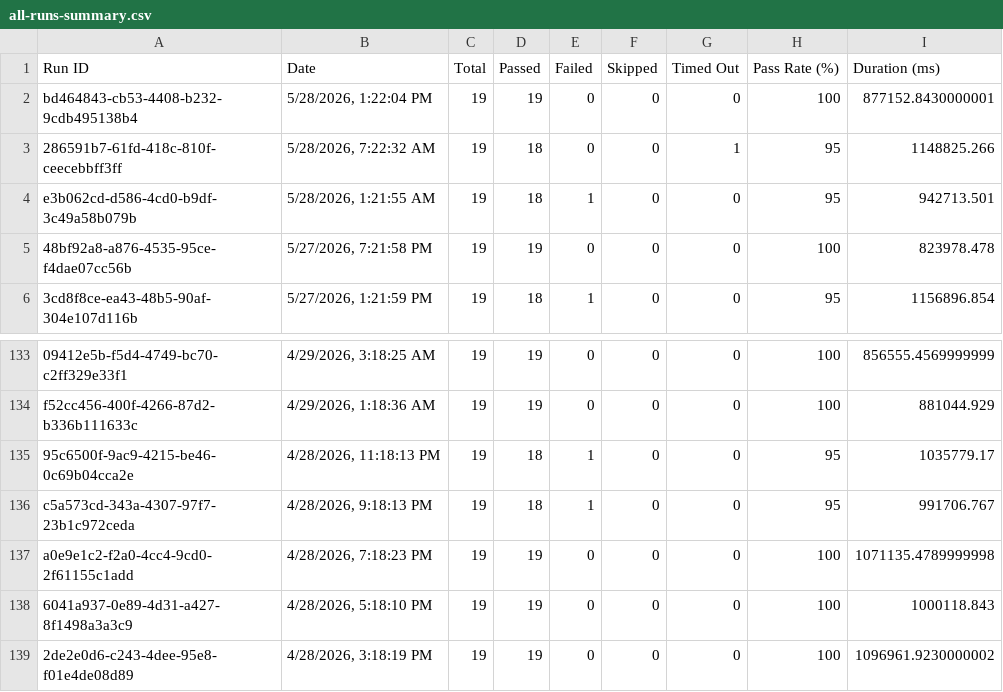
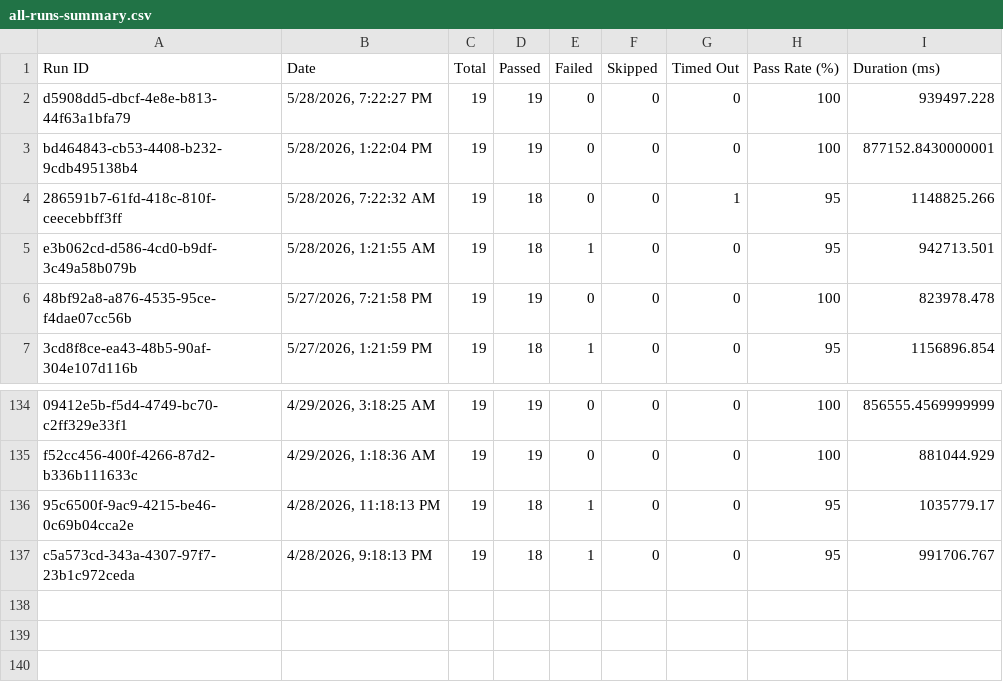
Before and after one commit to saira-uwc/asksam-automation-new, a CSV file: docs/exports/all-runs-summary.csv, drawn as a sheet; only a part is shown, gaps mark what is left out.

```diff
--- a/docs/exports/all-runs-summary.csv
+++ b/docs/exports/all-runs-summary.csv
@@ -1,2 +1,3 @@
 Run ID,Date,Total,Passed,Failed,Skipped,Timed Out,Pass Rate (%),Duration (ms)
+"d5908dd5-dbcf-4e8e-b813-44f63a1bfa79","5/28/2026, 7:22:27 PM",19,19,0,0,0,100,939497.228
 "bd464843-cb53-4408-b232-9cdb495138b4","5/28/2026, 1:22:04 PM",19,19,0,0,0,100,877152.8430000001
@@ -136,4 +137 @@ Run ID,Date,Total,Passed,Failed,Skipped,Timed Out,Pass Rate (%),Duration (ms)
 "c5a573cd-343a-4307-97f7-23b1c972ceda","4/28/2026, 9:18:13 PM",19,18,1,0,0,95,991706.767
-"a0e9e1c2-f2a0-4cc4-9cd0-2f61155c1add","4/28/2026, 7:18:23 PM",19,19,0,0,0,100,1071135.4789999998
-"6041a937-0e89-4d31-a427-8f1498a3a3c9","4/28/2026, 5:18:10 PM",19,19,0,0,0,100,1000118.843
-"2de2e0d6-c243-4dee-95e8-f01e4de08d89","4/28/2026, 3:18:19 PM",19,19,0,0,0,100,1096961.9230000002
```
Also changed, not shown: docs/exports/current-run.csv, 3 other files.
